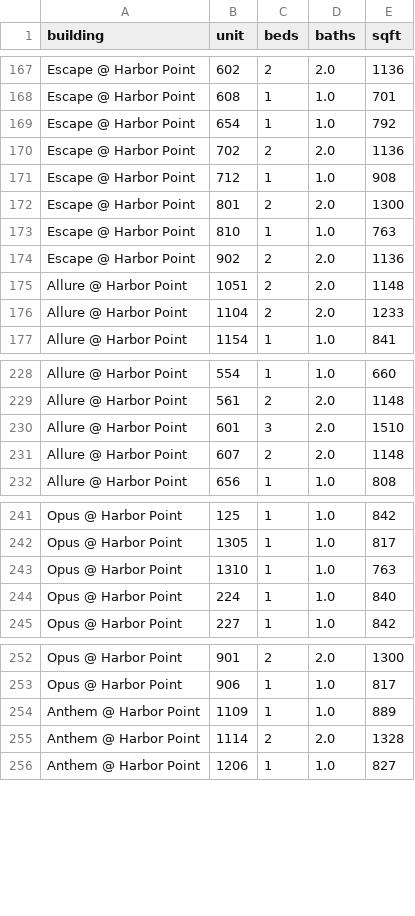
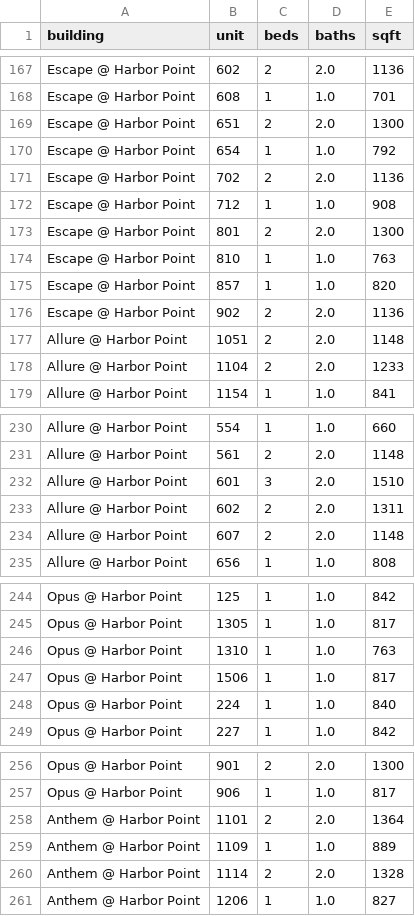
Before and after one commit to akski87/market-monitor, a CSV file: markets/stamford/data/exports/physical_attributes.csv, drawn as a sheet; only a part is shown, gaps mark what is left out; the diff names each change by its address in the sheet, - before the commit and + after, or states it on an @@ line.

```diff
--- a/markets/stamford/data/exports/physical_attributes.csv
+++ b/markets/stamford/data/exports/physical_attributes.csv
+row 169: Escape @ Harbor Point | 651 | 2 | 2.0 | 1300
+row 175: Escape @ Harbor Point | 857 | 1 | 1.0 | 820
+row 233: Allure @ Harbor Point | 602 | 2 | 2.0 | 1311
+row 247: Opus @ Harbor Point | 1506 | 1 | 1.0 | 817
+row 258: Anthem @ Harbor Point | 1101 | 2 | 2.0 | 1364
```
Also changed, not shown: markets/stamford/data/exports/units_12mo.csv, markets/stamford/data/exports/units_latest.csv, 24 other files.
